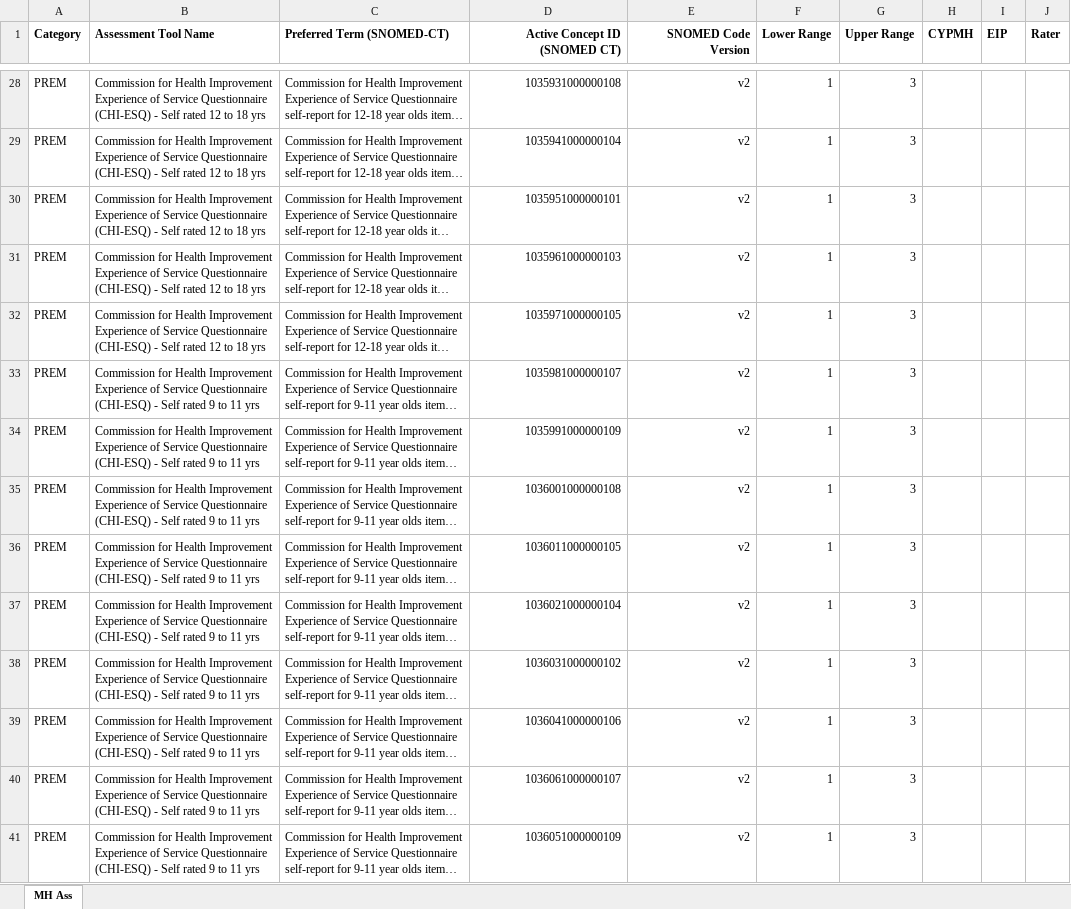
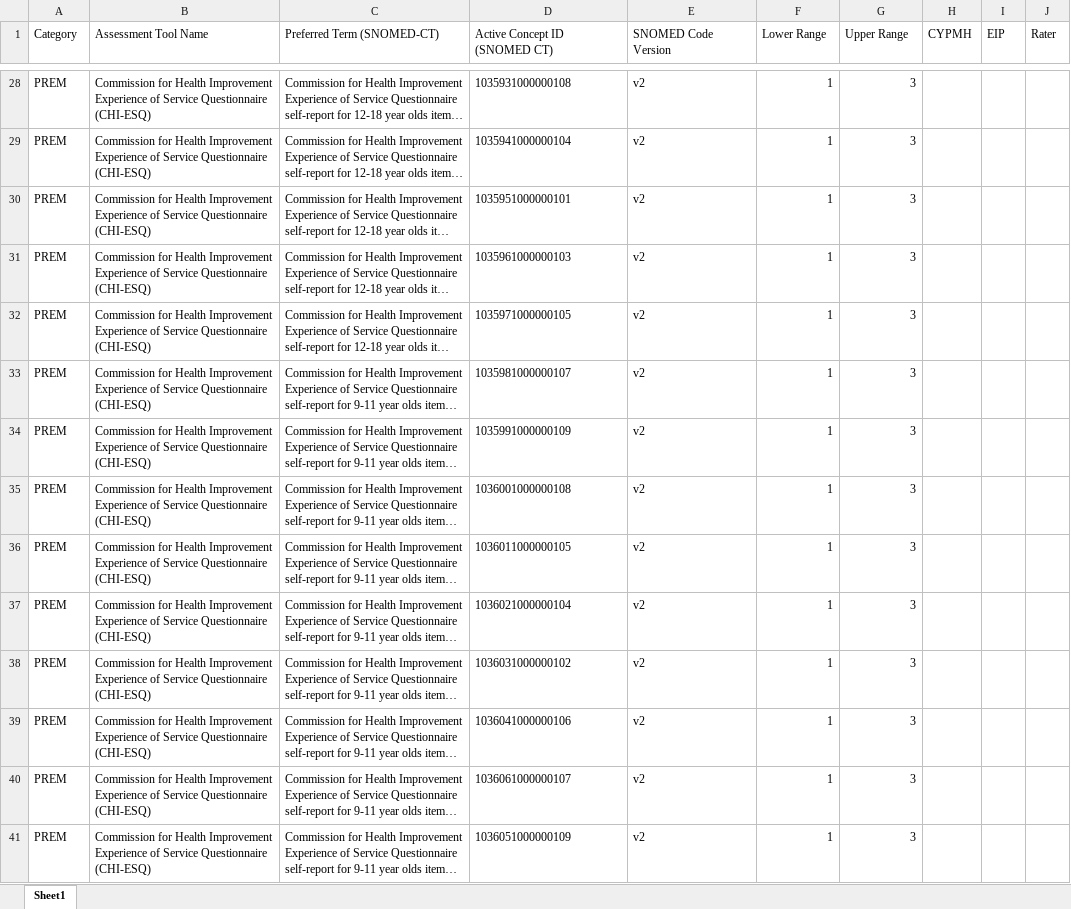
Before and after one commit to nhsengland/MHSDS, an Excel workbook: Reference data/MHSDS Assessments.xlsx, sheet Sheet1, drawn as a sheet; only a part is shown, gaps mark what is left out; long unchanged cells end in …; values as stored, in another font and other column widths than the file's, no borders; the diff covers the shown part only; the diff names each change by its address in the sheet, - before the commit and + after, or states it on an @@ line.

```diff
--- a/Reference data/MHSDS Assessments.xlsx (sheet Sheet1)
+++ b/Reference data/MHSDS Assessments.xlsx (sheet Sheet1)
-sheet tab: MH Ass
+sheet tab: Sheet1
-A1:J1 bold: on
+A1:J1 bold: off
-D1:E41 alignment: right
+D1:E41 alignment: left
-B28:B32 (Assessment Tool Name): …Questionnaire (CHI-ESQ) - Self rated 12 to 18 yrs
+B28:B32 (Assessment Tool Name): …Questionnaire (CHI-ESQ)
-B33:B41 (Assessment Tool Name): …Questionnaire (CHI-ESQ) - Self rated 9 to 11 yrs
+B33:B41 (Assessment Tool Name): …Questionnaire (CHI-ESQ)
```
Also changed, not shown: 41 added rows, 173 edited cells and cell formats elsewhere in this sheet.
